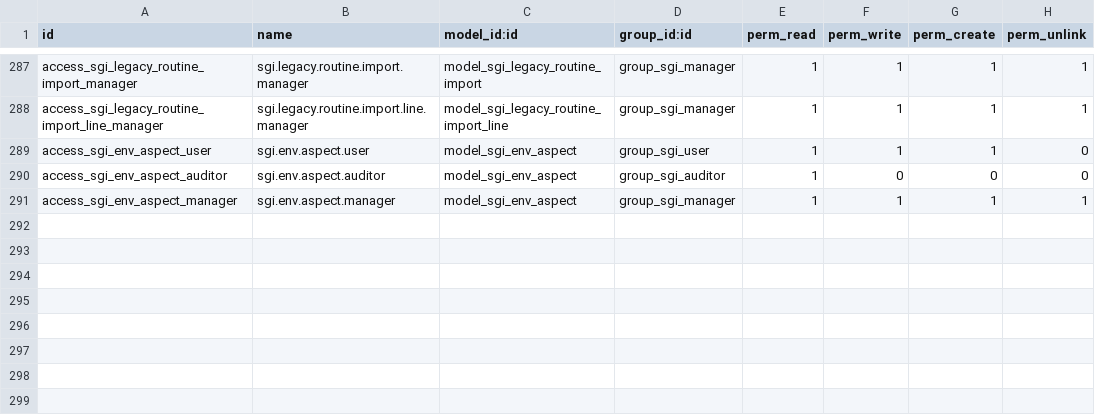
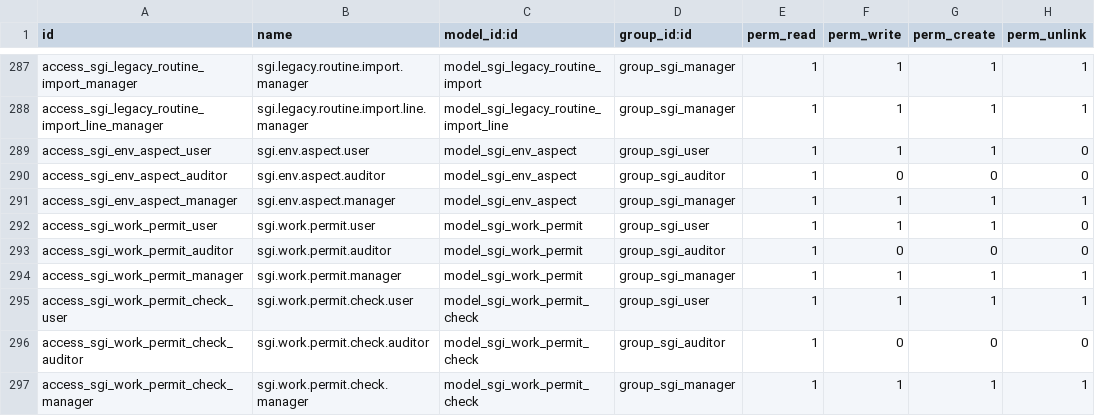
Before and after one commit to quimibond/qb19, a CSV file: addons/quimibond_sgi/security/ir.model.access.csv, drawn as a sheet; only a part is shown, gaps mark what is left out; the diff names each change by its address in the sheet, - before the commit and + after, or states it on an @@ line.

```diff
--- a/addons/quimibond_sgi/security/ir.model.access.csv
+++ b/addons/quimibond_sgi/security/ir.model.access.csv
+row 292: access_sgi_work_permit_user | sgi.work.permit.user | model_sgi_work_permit | group_sgi_user | 1 | 1 | 1 | 0
+row 293: access_sgi_work_permit_auditor | sgi.work.permit.auditor | model_sgi_work_permit | group_sgi_auditor | 1 | 0 | 0 | 0
+row 294: access_sgi_work_permit_manager | sgi.work.permit.manager | model_sgi_work_permit | group_sgi_manager | 1 | 1 | 1 | 1
+row 295: access_sgi_work_permit_check_user | sgi.work.permit.check.user | model_sgi_work_permit_check | group_sgi_user | 1 | 1 | 1 | 1
+row 296: access_sgi_work_permit_check_auditor | sgi.work.permit.check.auditor | model_sgi_work_permit_check | group_sgi_auditor | 1 | 0 | 0 | 0
+row 297: access_sgi_work_permit_check_manager | sgi.work.permit.check.manager | model_sgi_work_permit_check | group_sgi_manager | 1 | 1 | 1 | 1
```
Also changed, not shown: 13 other files.
